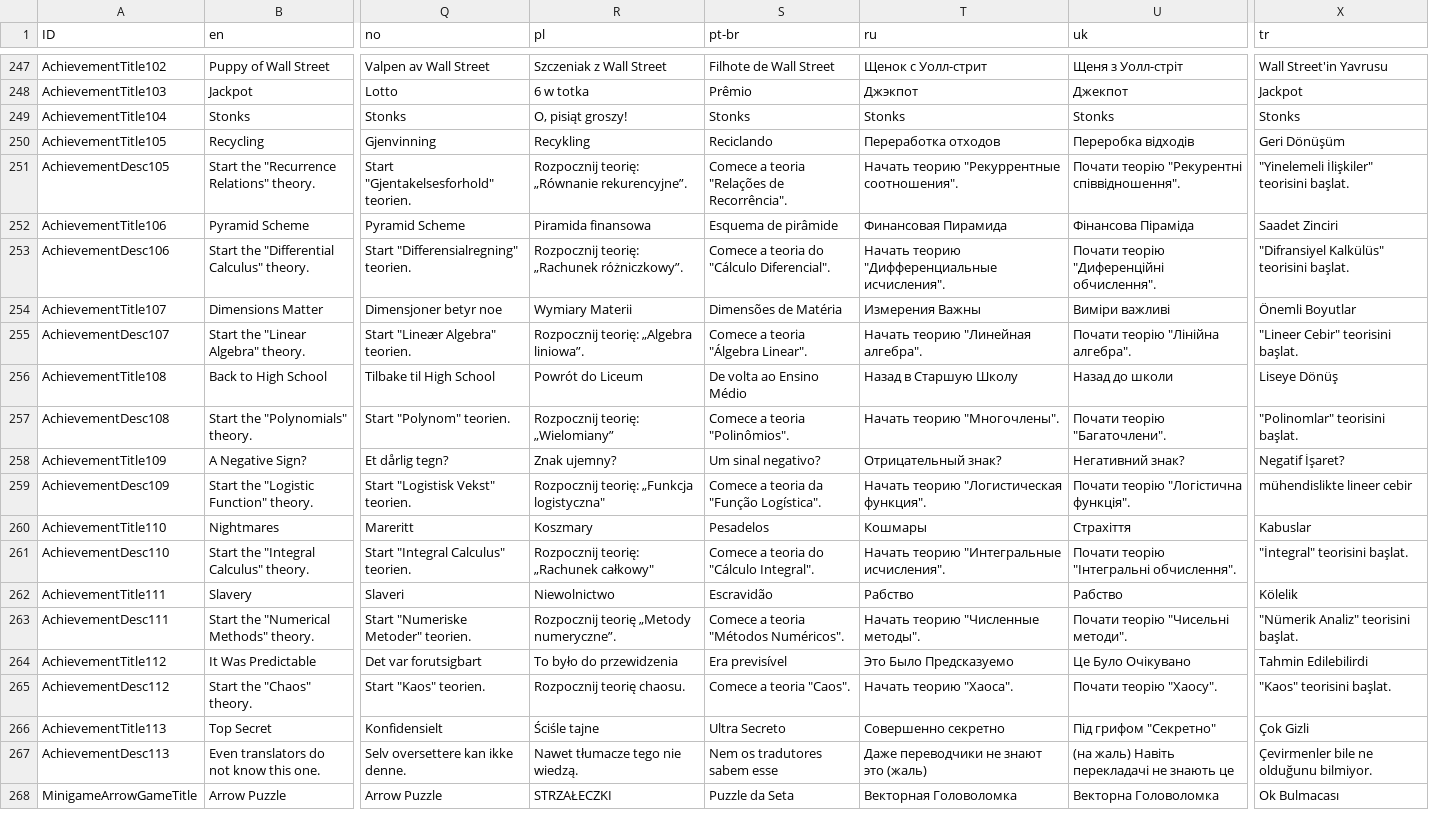
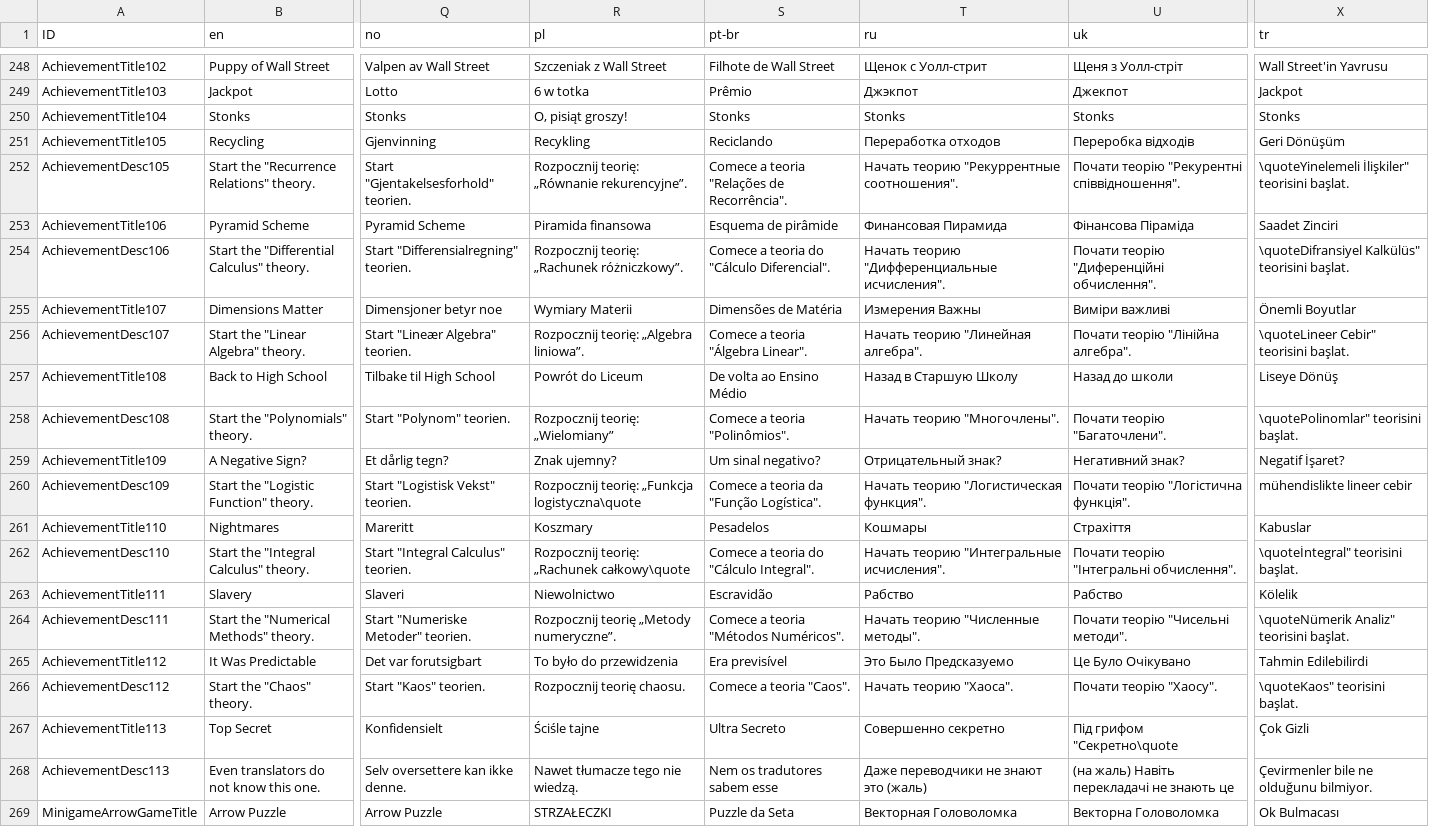
Before and after one commit to UnknownCollections/ExponentialIdle-SaveGameEditor, a CSV file: src/data/i18n.min.csv, drawn as a sheet; only a part is shown, gaps mark what is left out; addresses are those after the commit; the diff covers the shown part only; the diff names each change by its address in the sheet, - before the commit and + after, or states it on an @@ line.

```diff
--- a/src/data/i18n.min.csv
+++ b/src/data/i18n.min.csv
-X252 (tr): "Yinelemeli İlişkiler" teorisini başlat.
+X252 (tr): \quoteYinelemeli İlişkiler" teorisini başlat.
-X254 (tr): "Difransiyel Kalkülüs" teorisini başlat.
+X254 (tr): \quoteDifransiyel Kalkülüs" teorisini başlat.
-X256 (tr): "Lineer Cebir" teorisini başlat.
+X256 (tr): \quoteLineer Cebir" teorisini başlat.
-X258 (tr): "Polinomlar" teorisini başlat.
+X258 (tr): \quotePolinomlar" teorisini başlat.
-R260 (pl): Rozpocznij teorię: „Funkcja logistyczna"
+R260 (pl): Rozpocznij teorię: „Funkcja logistyczna\quote
-R262 (pl): Rozpocznij teorię: „Rachunek całkowy"
+R262 (pl): Rozpocznij teorię: „Rachunek całkowy\quote
-X262 (tr): "İntegral" teorisini başlat.
+X262 (tr): \quoteİntegral" teorisini başlat.
-X264 (tr): "Nümerik Analiz" teorisini başlat.
+X264 (tr): \quoteNümerik Analiz" teorisini başlat.
-X266 (tr): "Kaos" teorisini başlat.
+X266 (tr): \quoteKaos" teorisini başlat.
-U267 (uk): Під грифом "Секретно"
+U267 (uk): Під грифом "Секретно\quote
```
Also changed, not shown: 1 added row and 20 edited cells elsewhere in this file, 14 other files.
